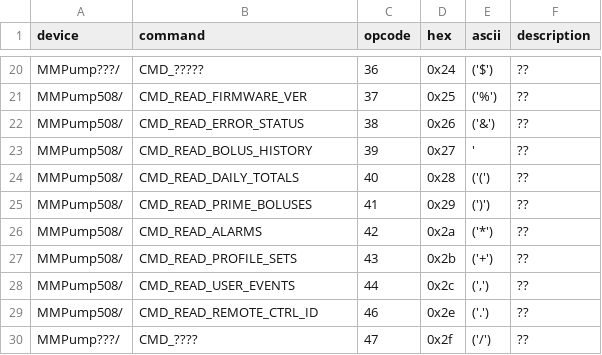
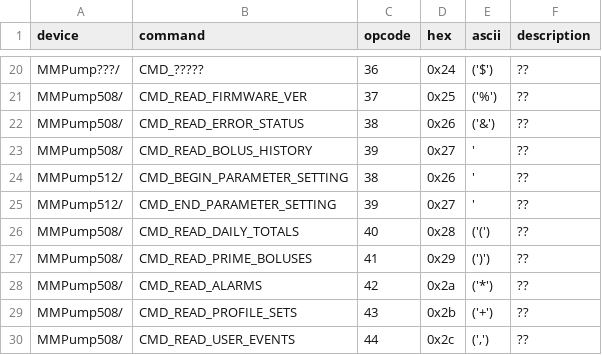
Before and after one commit to bewest/decoding-carelink, a TSV file: doc/commands.tsv, drawn as a sheet; only a part is shown, gaps mark what is left out; the shorter side is filled out with more unchanged rows; the diff names each change by its address in the sheet, - before the commit and + after, or states it on an @@ line.

```diff
--- a/doc/commands.tsv
+++ b/doc/commands.tsv
+row 24: MMPump512/ | CMD_BEGIN_PARAMETER_SETTING | 38 | 0x26 | ' | ??
+row 25: MMPump512/ | CMD_END_PARAMETER_SETTING | 39 | 0x27 | ' | ??
```
Also changed, not shown: 3 other files.
